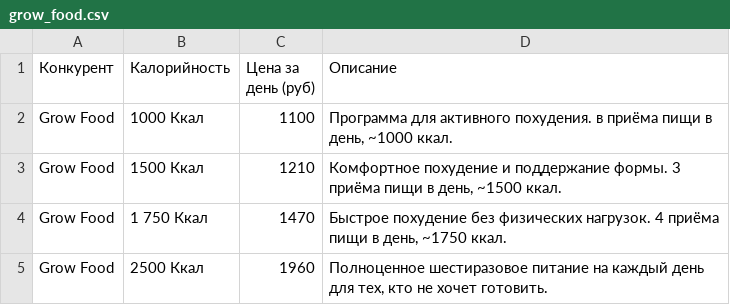
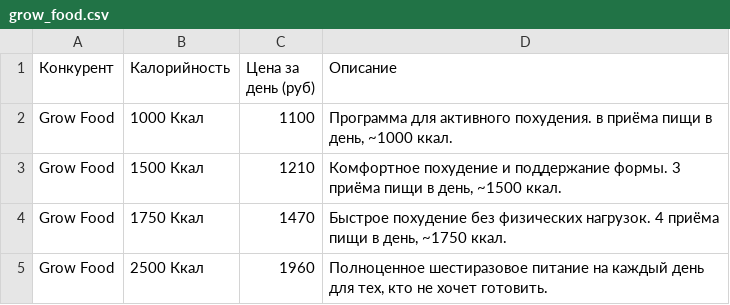
Before and after one commit to lromanov-NES/project_hse, a CSV file: data/raw/grow_food.csv, drawn as a sheet.

```diff
--- a/data/raw/grow_food.csv
+++ b/data/raw/grow_food.csv
@@ -3,3 +3,3 @@ Grow Food,1000 Ккал,1100,"Программа для активного по
 Grow Food,1500 Ккал,1210,"Комфортное похудение и поддержание формы. 3 приёма пищи в день, ~1500 ккал."
-Grow Food,1 750 Ккал,1470,"Быстрое похудение без физических нагрузок. 4 приёма пищи в день, ~1750 ккал."
+Grow Food,1750 Ккал,1470,"Быстрое похудение без физических нагрузок. 4 приёма пищи в день, ~1750 ккал."
 Grow Food,2500 Ккал,1960,"Полноценное шестиразовое питание на каждый день для тех, кто не хочет готовить."
```
Also changed, not shown: 8 other files.
